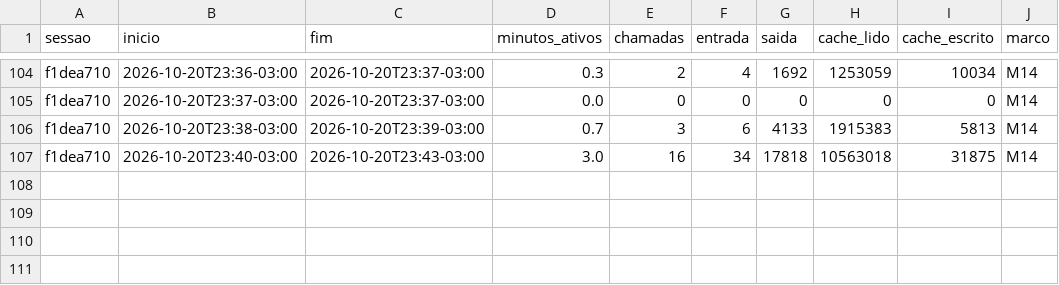
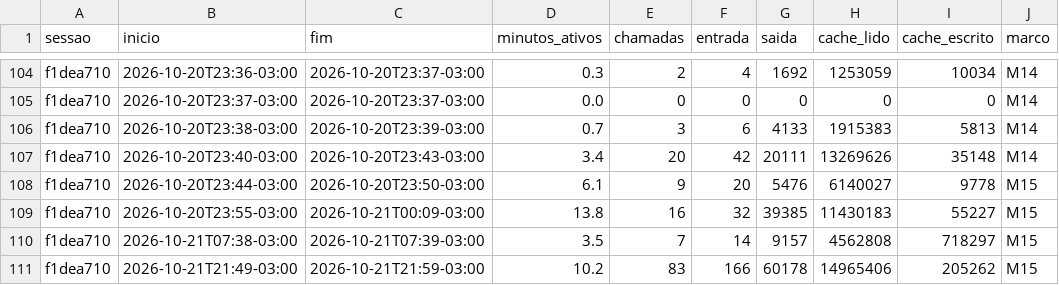
Before and after one commit to campilho/campsverso, a CSV file: docs/custos/sessoes.csv, drawn as a sheet; only a part is shown, gaps mark what is left out.

```diff
--- a/docs/custos/sessoes.csv
+++ b/docs/custos/sessoes.csv
@@ -106,2 +106,6 @@ f1dea710,2026-10-20T23:37-03:00,2026-10-20T23:37-03:00,0.0,0,0,0,0,0,M14
 f1dea710,2026-10-20T23:38-03:00,2026-10-20T23:39-03:00,0.7,3,6,4133,1915383,5813,M14
-f1dea710,2026-10-20T23:40-03:00,2026-10-20T23:43-03:00,3.0,16,34,17818,10563018,31875,M14
+f1dea710,2026-10-20T23:40-03:00,2026-10-20T23:43-03:00,3.4,20,42,20111,13269626,35148,M14
+f1dea710,2026-10-20T23:44-03:00,2026-10-20T23:50-03:00,6.1,9,20,5476,6140027,9778,M15
+f1dea710,2026-10-20T23:55-03:00,2026-10-21T00:09-03:00,13.8,16,32,39385,11430183,55227,M15
+f1dea710,2026-10-21T07:38-03:00,2026-10-21T07:39-03:00,3.5,7,14,9157,4562808,718297,M15
+f1dea710,2026-10-21T21:49-03:00,2026-10-21T21:59-03:00,10.2,83,166,60178,14965406,205262,M15
```
Also changed, not shown: cartridges/farm_boavista/art/CREDITS.csv, docs/custos/plano.csv, 15 other files.
